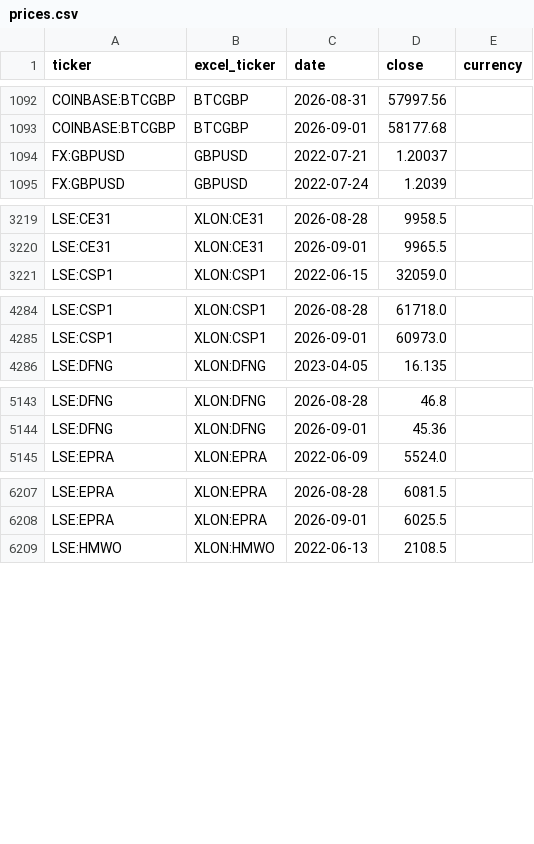
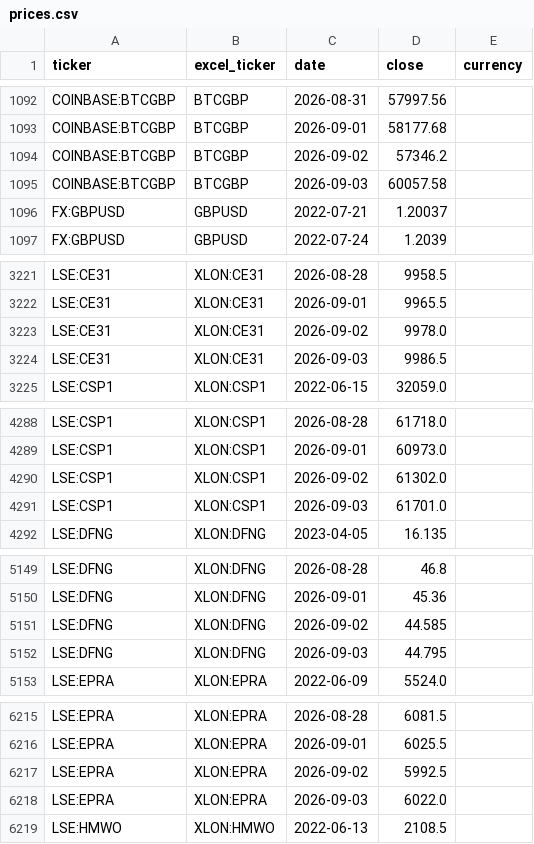
Before and after one commit to gwimpenny/portfolio-tracker, a CSV file: prices.csv, drawn as a sheet; only a part is shown, gaps mark what is left out; the diff covers the shown part only.

```diff
--- a/prices.csv
+++ b/prices.csv
@@ -1093,2 +1093,4 @@ COINBASE:BTCGBP,BTCGBP,2026-08-31,57997.56,
 COINBASE:BTCGBP,BTCGBP,2026-09-01,58177.68,
+COINBASE:BTCGBP,BTCGBP,2026-09-02,57346.2,
+COINBASE:BTCGBP,BTCGBP,2026-09-03,60057.58,
 FX:GBPUSD,GBPUSD,2022-07-21,1.20037,
@@ -3220,2 +3222,4 @@ LSE:CE31,XLON:CE31,2026-08-28,9958.5,
 LSE:CE31,XLON:CE31,2026-09-01,9965.5,
+LSE:CE31,XLON:CE31,2026-09-02,9978.0,
+LSE:CE31,XLON:CE31,2026-09-03,9986.5,
 LSE:CSP1,XLON:CSP1,2022-06-15,32059.0,
@@ -4285,2 +4289,4 @@ LSE:CSP1,XLON:CSP1,2026-08-28,61718.0,
 LSE:CSP1,XLON:CSP1,2026-09-01,60973.0,
+LSE:CSP1,XLON:CSP1,2026-09-02,61302.0,
+LSE:CSP1,XLON:CSP1,2026-09-03,61701.0,
 LSE:DFNG,XLON:DFNG,2023-04-05,16.135,
@@ -5144,2 +5150,4 @@ LSE:DFNG,XLON:DFNG,2026-08-28,46.8,
 LSE:DFNG,XLON:DFNG,2026-09-01,45.36,
+LSE:DFNG,XLON:DFNG,2026-09-02,44.585,
+LSE:DFNG,XLON:DFNG,2026-09-03,44.795,
 LSE:EPRA,XLON:EPRA,2022-06-09,5524.0,
@@ -6208,2 +6216,4 @@ LSE:EPRA,XLON:EPRA,2026-08-28,6081.5,
 LSE:EPRA,XLON:EPRA,2026-09-01,6025.5,
+LSE:EPRA,XLON:EPRA,2026-09-02,5992.5,
+LSE:EPRA,XLON:EPRA,2026-09-03,6022.0,
 LSE:HMWO,XLON:HMWO,2022-06-13,2108.5,
```
Also changed, not shown: 22 added rows elsewhere in this file, 1 other file.
